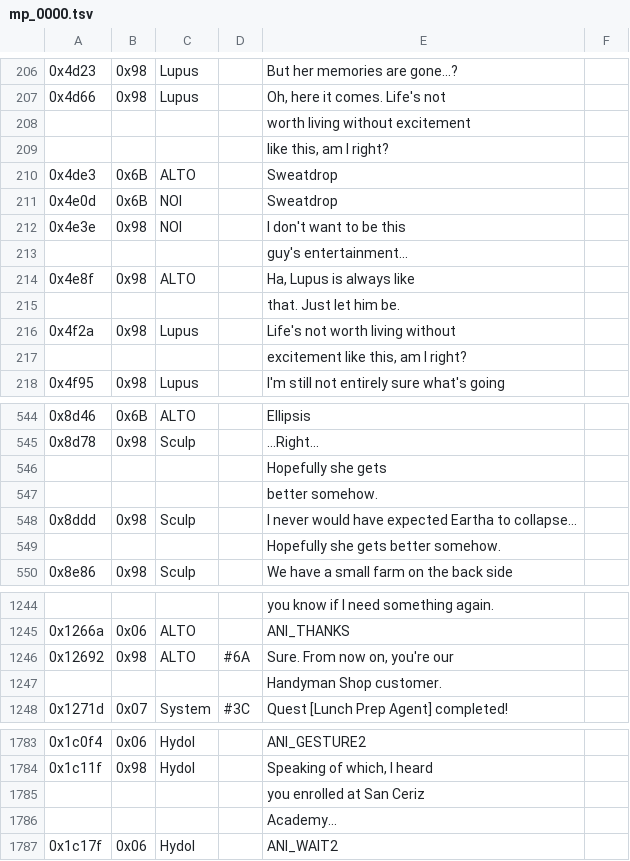
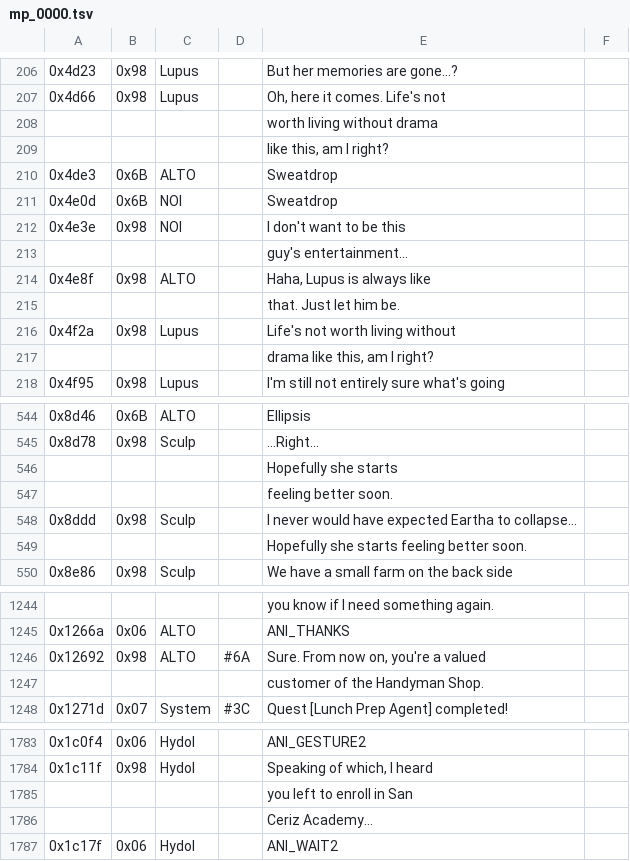
Before and after one commit to dackst/nayuta, a TSV file: script/input/mp_0000.tsv, drawn as a sheet; only a part is shown, gaps mark what is left out; the diff covers the shown part only; the diff names each change by its address in the sheet, - before the commit and + after, or states it on an @@ line.

```diff
--- a/script/input/mp_0000.tsv
+++ b/script/input/mp_0000.tsv
-E208: worth living without excitement
+E208: worth living without drama
-E214: Ha, Lupus is always like
+E214: Haha, Lupus is always like
-E217: excitement like this, am I right?
+E217: drama like this, am I right?
-E546: Hopefully she gets
+E546: Hopefully she starts
-E547: better somehow.
+E547: feeling better soon.
-E549: Hopefully she gets better somehow.
+E549: Hopefully she starts feeling better soon.
-E1246: Sure. From now on, you're our
+E1246: Sure. From now on, you're a valued
-E1247: Handyman Shop customer.
+E1247: customer of the Handyman Shop.
-E1785: you enrolled at San Ceriz
+E1785: you left to enroll in San
-E1786: Academy...
+E1786: Ceriz Academy...
```
Also changed, not shown: 8 edited cells elsewhere in this file, script/input/mp_0001.tsv, script/input/mp_0003.tsv, 25 other files.
